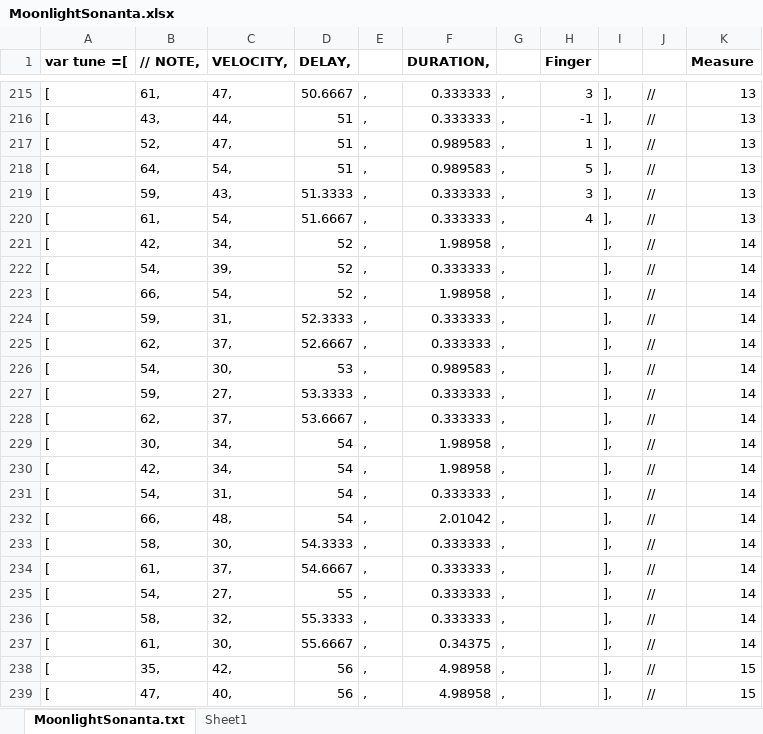
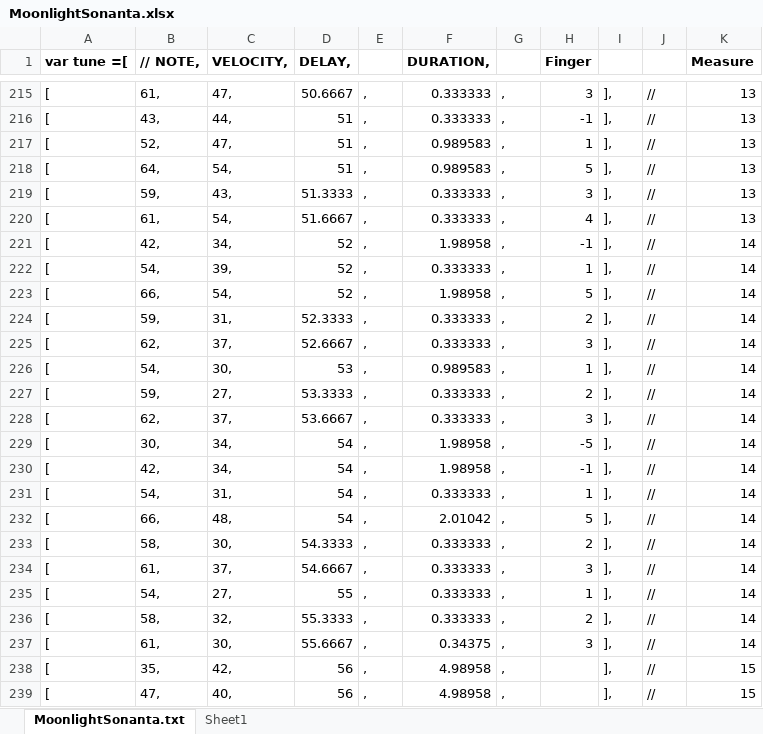
Before and after one commit to etayki/heyDude, an Excel workbook: midiParser/MoonlightSonanta.xlsx, sheet MoonlightSonanta.txt, drawn as a sheet; only a part is shown, gaps mark what is left out; values as stored, in another font and other column widths than the file's, no borders; the diff names each change by its address in the sheet, - before the commit and + after, or states it on an @@ line.

Commit message:
Make green key lighter so as to see fingering better. Add measure 14 fingering

```diff
--- a/midiParser/MoonlightSonanta.xlsx (sheet MoonlightSonanta.txt)
+++ b/midiParser/MoonlightSonanta.xlsx (sheet MoonlightSonanta.txt)
-H221 (Finger): (empty)
+H221 (Finger): -1
-H222 (Finger): (empty)
+H222 (Finger): 1
-H223 (Finger): (empty)
+H223 (Finger): 5
-H224 (Finger): (empty)
+H224 (Finger): 2
-H225 (Finger): (empty)
+H225 (Finger): 3
-H226 (Finger): (empty)
+H226 (Finger): 1
-H227 (Finger): (empty)
+H227 (Finger): 2
-H228 (Finger): (empty)
+H228 (Finger): 3
-H229 (Finger): (empty)
+H229 (Finger): -5
-H230 (Finger): (empty)
+H230 (Finger): -1
-H231 (Finger): (empty)
+H231 (Finger): 1
-H232 (Finger): (empty)
+H232 (Finger): 5
-H233 (Finger): (empty)
+H233 (Finger): 2
-H234 (Finger): (empty)
+H234 (Finger): 3
-H235 (Finger): (empty)
+H235 (Finger): 1
-H236 (Finger): (empty)
+H236 (Finger): 2
-H237 (Finger): (empty)
+H237 (Finger): 3
```
Also changed, not shown: 2 other files.
